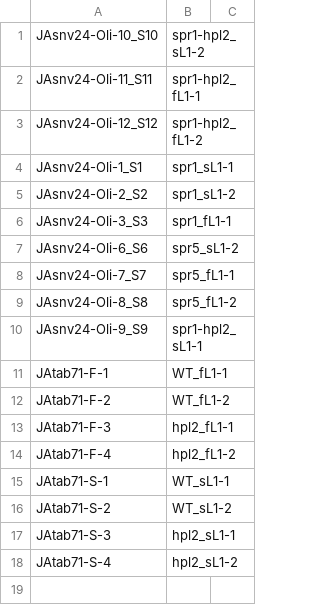
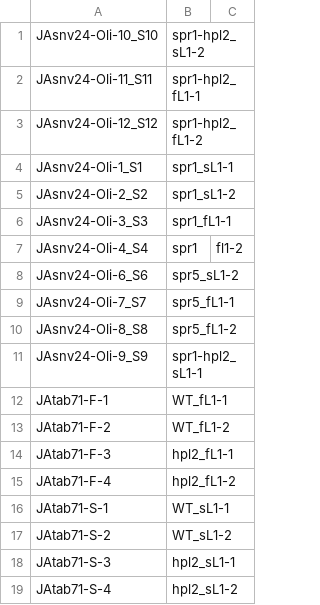
Before and after one commit to Ahringer-lab/bulk_rna_seq, a CSV file: sample_sheet.csv, drawn as a sheet; the diff names each change by its address in the sheet, - before the commit and + after, or states it on an @@ line.

Commit message:
Only changed sample sheet

```diff
--- a/sample_sheet.csv
+++ b/sample_sheet.csv
+row 7: JAsnv24-Oli-4_S4 | spr1 | fl1-2
```
